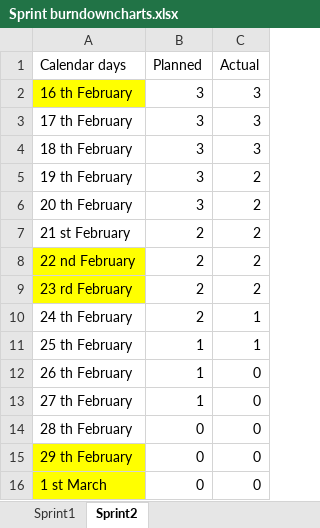
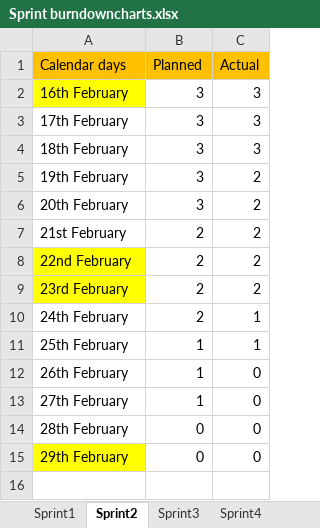
Before and after one commit to FreshBanana260026/bpr2, an Excel workbook: documentation/Sprint burndowncharts.xlsx, sheet Sprint2, drawn as a sheet; values as stored, in another font and other column widths than the file's, no borders; charts and pictures not drawn; the diff names each change by its address in the sheet, - before the commit and + after, or states it on an @@ line.

Commit message:
Documentation Update : sprint budown charts (1-6), tracking file, usecase description.

```diff
--- a/documentation/Sprint burndowncharts.xlsx (sheet Sprint2)
+++ b/documentation/Sprint burndowncharts.xlsx (sheet Sprint2)
+sheet tab: Sprint3
+sheet tab: Sprint4
-A1:C1 fill: none
+A1:C1 fill: #FFC000
-A2 (Calendar days): 16 th February
+A2 (Calendar days): 16th February
-A3 (Calendar days): 17 th February
+A3 (Calendar days): 17th February
-A4 (Calendar days): 18 th February
+A4 (Calendar days): 18th February
-A5 (Calendar days): 19 th February
+A5 (Calendar days): 19th February
-A6 (Calendar days): 20 th February
+A6 (Calendar days): 20th February
-A7 (Calendar days): 21 st February
+A7 (Calendar days): 21st February
-A8 (Calendar days): 22 nd February
+A8 (Calendar days): 22nd February
-A9 (Calendar days): 23 rd February
+A9 (Calendar days): 23rd February
-A10 (Calendar days): 24 th February
+A10 (Calendar days): 24th February
-A11 (Calendar days): 25 th February
+A11 (Calendar days): 25th February
-A12 (Calendar days): 26 th February
+A12 (Calendar days): 26th February
-A13 (Calendar days): 27 th February
+A13 (Calendar days): 27th February
-A14 (Calendar days): 28 th February
+A14 (Calendar days): 28th February
-A15 (Calendar days): 29 th February
+A15 (Calendar days): 29th February
-row 16: 1 st March | 0 | 0
```
Also changed, not shown: sheet Sprint1, other sheet tabs, charts or pictures, documentation/tracking.xlsx, 1 other file.
